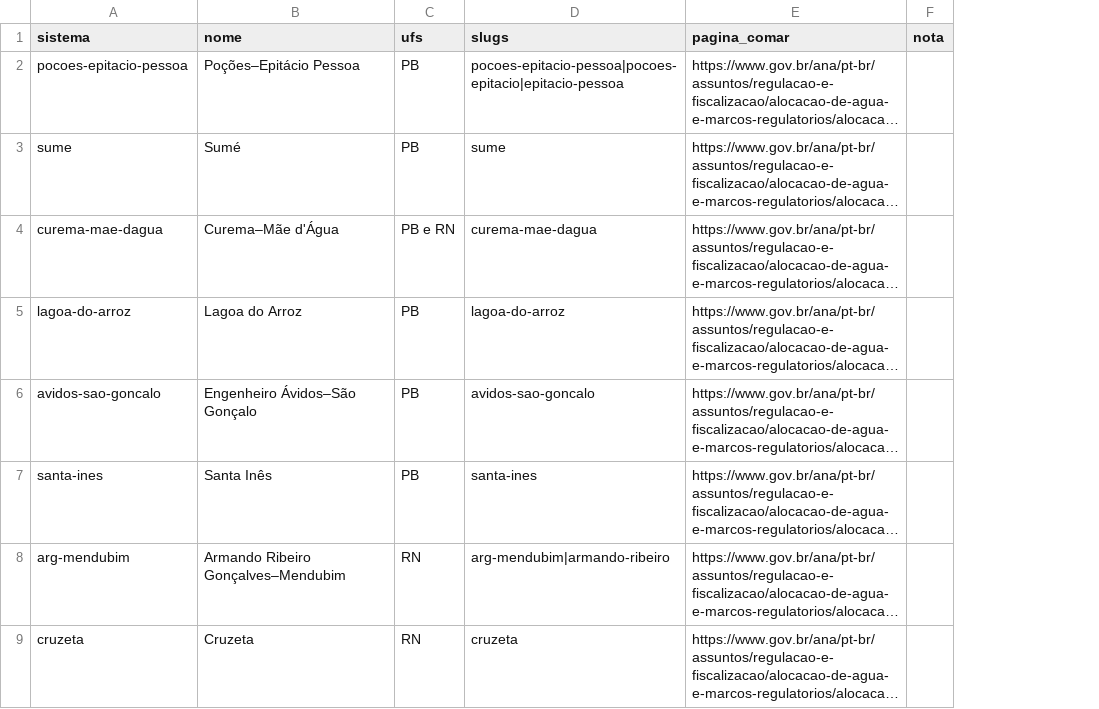
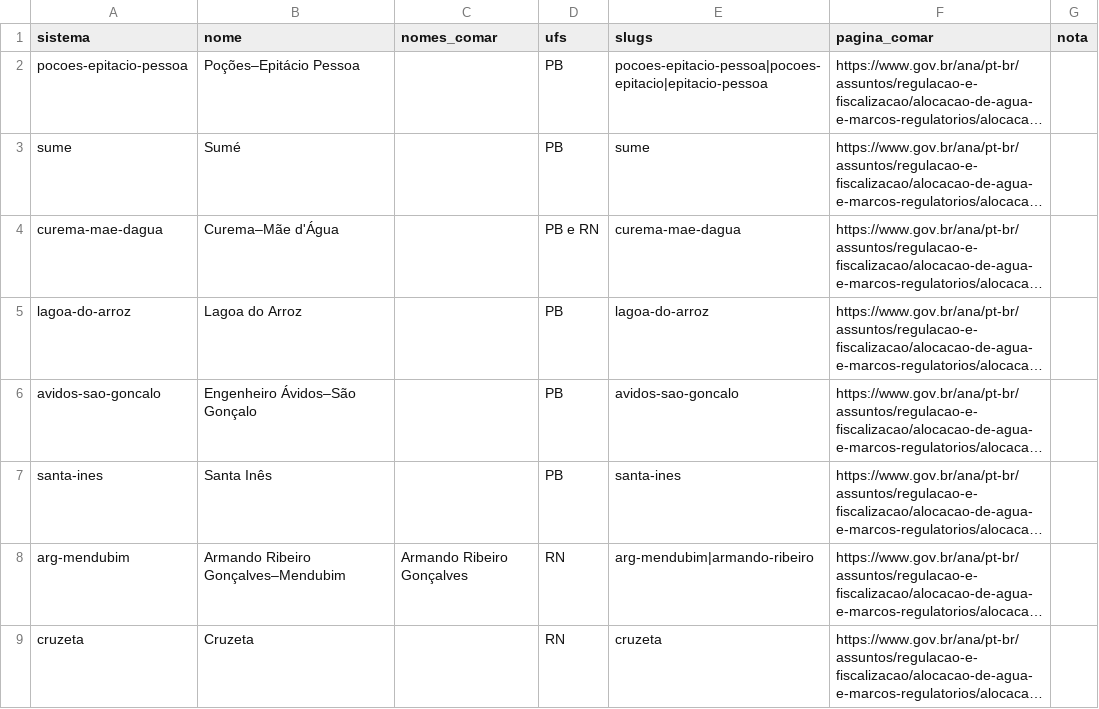
Before and after one commit to anagovbr/painel-marcos-regulatorios, a CSV file: cadastro/sistemas.csv, drawn as a sheet; only a part is shown; long unchanged cells end in …; the diff names each change by its address in the sheet, - before the commit and + after, or states it on an @@ line.

```diff
--- a/cadastro/sistemas.csv
+++ b/cadastro/sistemas.csv
+column C (nomes_comar), row 8: Armando Ribeiro Gonçalves
```
Also changed, not shown: 8 other files.
